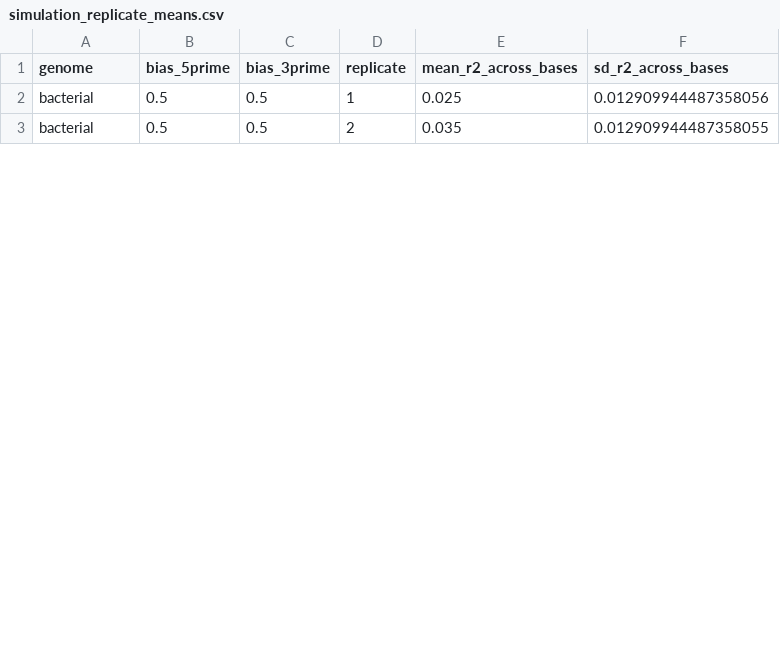
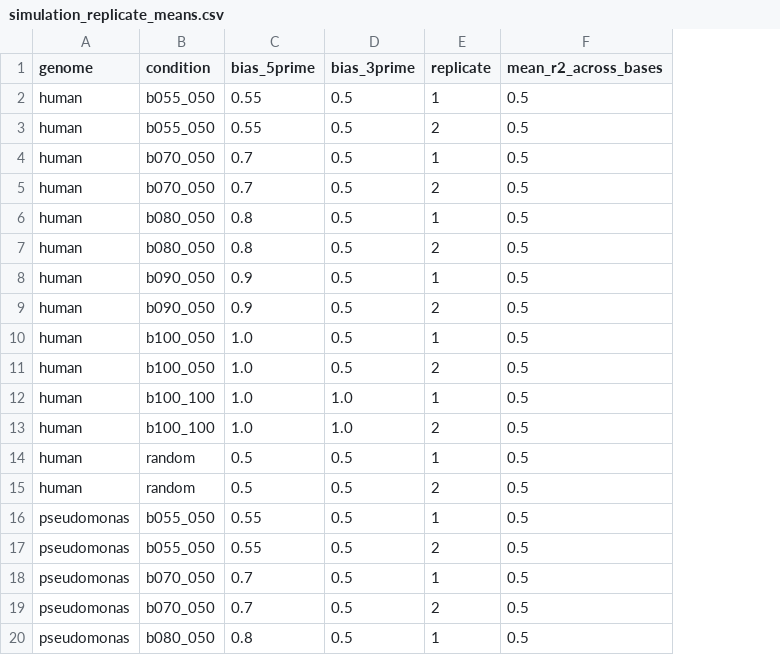
Before and after one commit to hechtnoam/metagenomic-phase-coherence, a CSV file: cli_integration_current/sim_plot/simulation_replicate_means.csv, drawn as a sheet; only a part is shown; removed rows and columns are numbered as before the commit, all else as after; the diff covers the shown part only; the diff names each change by its address in the sheet, - before the commit and + after, or states it on an @@ line.

```diff
--- a/cli_integration_current/sim_plot/simulation_replicate_means.csv
+++ b/cli_integration_current/sim_plot/simulation_replicate_means.csv
+column B (condition), rows 14-15: random | random
-column F (sd_r2_across_bases), rows 2-3: 0.012909944487358056 | 0.012909944487358055
+row 2: human | b055_050 | 0.55 | 0.5 | 1 | 0.5
+row 3: human | b055_050 | 0.55 | 0.5 | 2 | 0.5
+row 4: human | b070_050 | 0.7 | 0.5 | 1 | 0.5
+row 5: human | b070_050 | 0.7 | 0.5 | 2 | 0.5
+row 6: human | b080_050 | 0.8 | 0.5 | 1 | 0.5
+row 7: human | b080_050 | 0.8 | 0.5 | 2 | 0.5
+row 8: human | b090_050 | 0.9 | 0.5 | 1 | 0.5
+row 9: human | b090_050 | 0.9 | 0.5 | 2 | 0.5
+row 10: human | b100_050 | 1.0 | 0.5 | 1 | 0.5
+row 11: human | b100_050 | 1.0 | 0.5 | 2 | 0.5
+row 12: human | b100_100 | 1.0 | 1.0 | 1 | 0.5
+row 13: human | b100_100 | 1.0 | 1.0 | 2 | 0.5
-A14:A15 (genome): bacterial
+A14:A15 (genome): human
-F14 (mean_r2_across_bases): 0.025
+F14 (mean_r2_across_bases): 0.5
-F15 (mean_r2_across_bases): 0.035
+F15 (mean_r2_across_bases): 0.5
+row 16: pseudomonas | b055_050 | 0.55 | 0.5 | 1 | 0.5
+row 17: pseudomonas | b055_050 | 0.55 | 0.5 | 2 | 0.5
+row 18: pseudomonas | b070_050 | 0.7 | 0.5 | 1 | 0.5
+row 19: pseudomonas | b070_050 | 0.7 | 0.5 | 2 | 0.5
+row 20: pseudomonas | b080_050 | 0.8 | 0.5 | 1 | 0.5
```
Also changed, not shown: 7 added rows and 4 edited cells elsewhere in this file, cli_integration_current/sim_plot/simulation_condition_summary.csv, cli_integration_current/simulation_results.csv, 43 other files.
